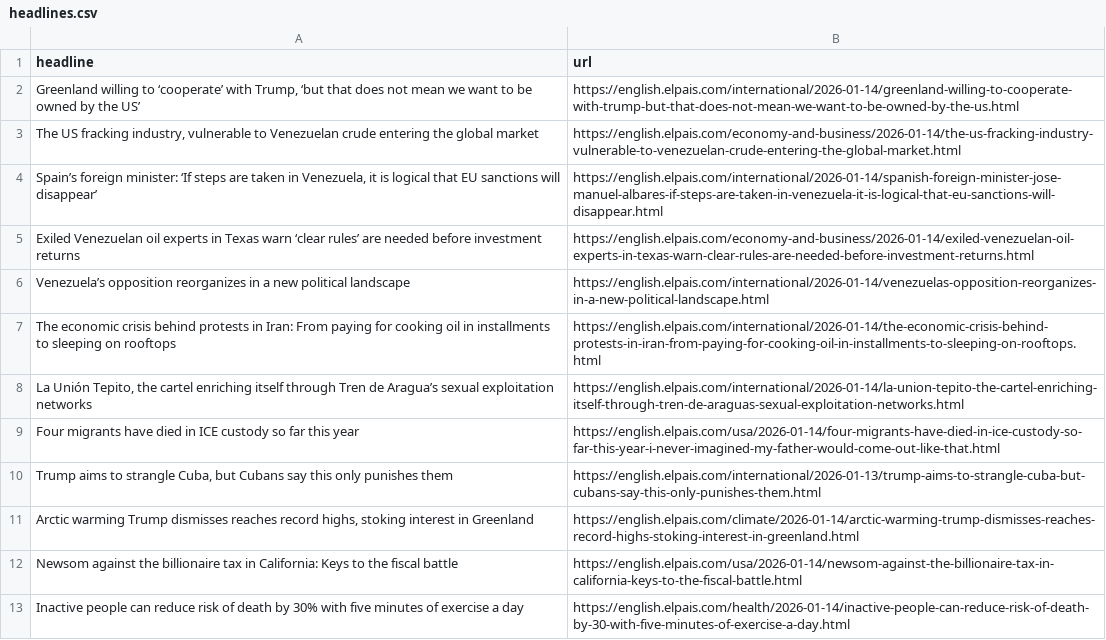
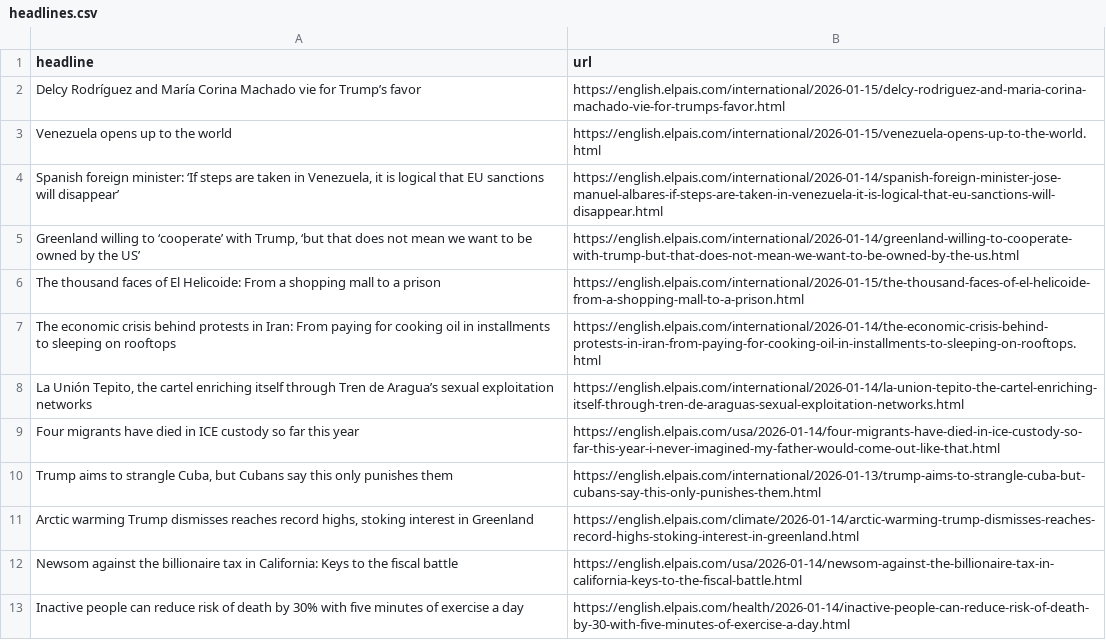
Before and after one commit to LisaMEckardt/el-pais-autoscraper, a CSV file: headlines.csv, drawn as a sheet; only a part is shown; removed rows and columns are numbered as before the commit, all else as after; the diff names each change by its address in the sheet, - before the commit and + after, or states it on an @@ line.

```diff
--- a/headlines.csv
+++ b/headlines.csv
+row 2: Delcy Rodríguez and María Corina Machado vie for Trump’s favor | https://english.elpais.com/international/2026-01-15/delcy-rodriguez-and-maria-corina-machado-vie-for-trumps-favor.html
+row 3: Venezuela opens up to the world | https://english.elpais.com/international/2026-01-15/venezuela-opens-up-to-the-world.html
+row 4: Spanish foreign minister: ‘If steps are taken in Venezuela, it is logical that EU sanctions will disappear’ | https://english.elpais.com/international/2026-01-14/spanish-foreign-minister-jose-manuel-albares-if-steps-are-taken-in-venezuela-it-is-logical-that-eu-sanctions-will-disappear.html
-row 3: The US fracking industry, vulnerable to Venezuelan crude entering the global market | https://english.elpais.com/economy-and-business/2026-01-14/the-us-fracking-industry-vulnerable-to-venezuelan-crude-entering-the-global-market.html
-row 4: Spain’s foreign minister: ‘If steps are taken in Venezuela, it is logical that EU sanctions will disappear’ | https://english.elpais.com/international/2026-01-14/spanish-foreign-minister-jose-manuel-albares-if-steps-are-taken-in-venezuela-it-is-logical-that-eu-sanctions-will-disappear.html
-row 5: Exiled Venezuelan oil experts in Texas warn ‘clear rules’ are needed before investment returns | https://english.elpais.com/economy-and-business/2026-01-14/exiled-venezuelan-oil-experts-in-texas-warn-clear-rules-are-needed-before-investment-returns.html
-row 6: Venezuela’s opposition reorganizes in a new political landscape | https://english.elpais.com/international/2026-01-14/venezuelas-opposition-reorganizes-in-a-new-political-landscape.html
+row 6: The thousand faces of El Helicoide: From a shopping mall to a prison | https://english.elpais.com/international/2026-01-15/the-thousand-faces-of-el-helicoide-from-a-shopping-mall-to-a-prison.html
```
